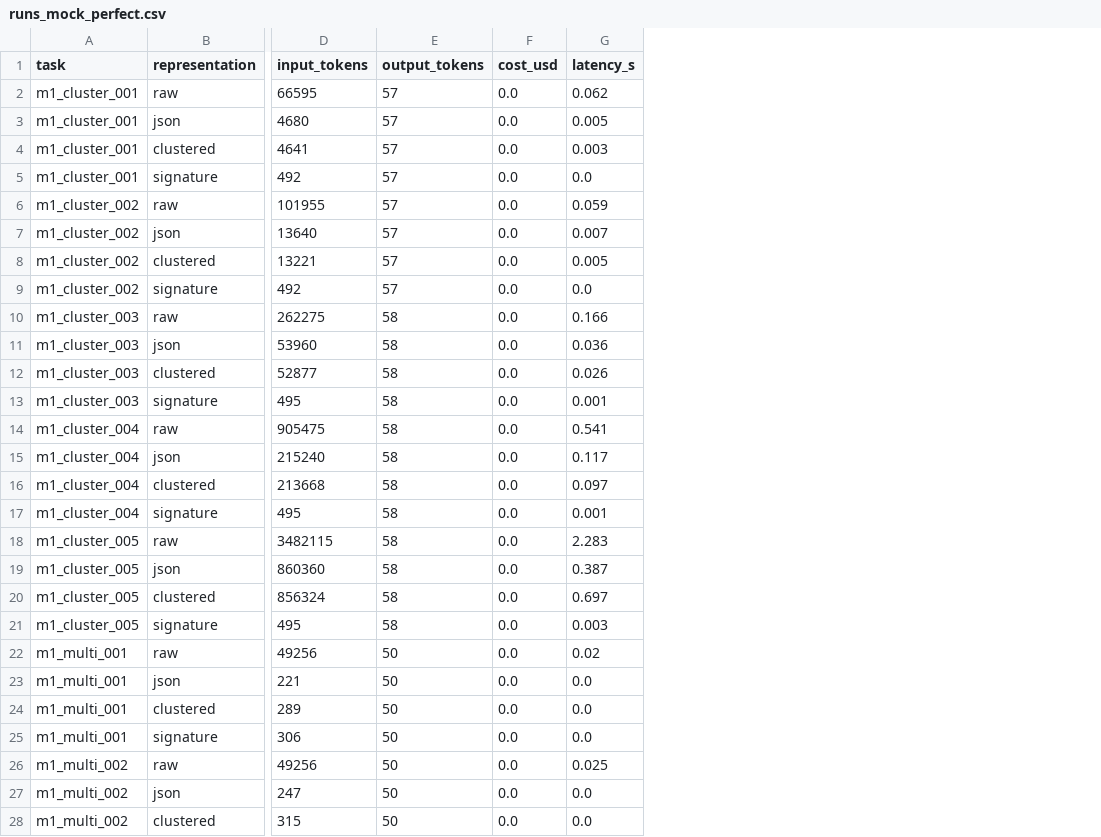
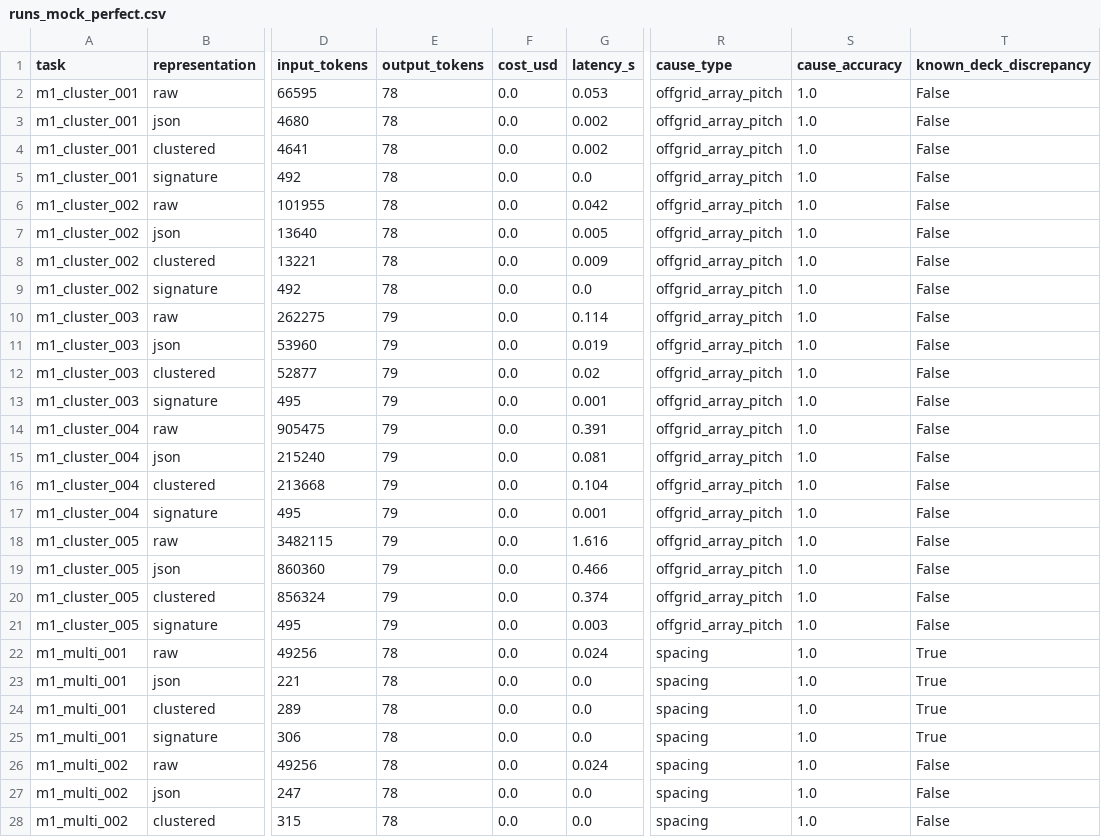
Before and after one commit to Rumali-Siddiqua/DRC-Ingest-Bench, a CSV file: experiments/phase4/runs_mock_perfect.csv, drawn as a sheet; only a part is shown, gaps mark what is left out; the diff covers the shown part only; the diff names each change by its address in the sheet, - before the commit and + after, or states it on an @@ line.

Commit message:
Artifact-conditioned scoring: typed causes and fixes, deck discrepancy recorded

```diff
--- a/experiments/phase4/runs_mock_perfect.csv
+++ b/experiments/phase4/runs_mock_perfect.csv
+column R (cause_type), rows 2-28: offgrid_array_pitch | offgrid_array_pitch | offgrid_array_pitch | offgrid_array_pitch | offgrid_array_pitch | offgrid_array_pitch | offgrid_array_pitch | offgrid_array_pitch | offgrid_array_pitch | offgrid_array_pitch | offgrid_array_pitch | offgrid_array_pitch | offgrid_array_pitch | offgrid_array_pitch | offgrid_array_pitch | offgrid_array_pitch | offgrid_array_pitch | offgrid_array_pitch | offgrid_array_pitch | offgrid_array_pitch | spacing | spacing | spacing | spacing | spacing | spacing | spacing
+column S (cause_accuracy), rows 2-28: all 1.0
+column T (known_deck_discrepancy), rows 2-28: False | False | False | False | False | False | False | False | False | False | False | False | False | False | False | False | False | False | False | False | True | True | True | True | False | False | False
-E2:E9 (output_tokens): 57
+E2:E9 (output_tokens): 78
-G2 (latency_s): 0.062
+G2 (latency_s): 0.053
-G3 (latency_s): 0.005
+G3 (latency_s): 0.002
-G4 (latency_s): 0.003
+G4 (latency_s): 0.002
-G6 (latency_s): 0.059
+G6 (latency_s): 0.042
-G7 (latency_s): 0.007
+G7 (latency_s): 0.005
-G8 (latency_s): 0.005
+G8 (latency_s): 0.009
-E10:E21 (output_tokens): 58
+E10:E21 (output_tokens): 79
-G10 (latency_s): 0.166
+G10 (latency_s): 0.114
-G11 (latency_s): 0.036
+G11 (latency_s): 0.019
-G12 (latency_s): 0.026
+G12 (latency_s): 0.02
-G14 (latency_s): 0.541
+G14 (latency_s): 0.391
-G15 (latency_s): 0.117
+G15 (latency_s): 0.081
-G16 (latency_s): 0.097
+G16 (latency_s): 0.104
-G18 (latency_s): 2.283
+G18 (latency_s): 1.616
-G19 (latency_s): 0.387
+G19 (latency_s): 0.466
-G20 (latency_s): 0.697
+G20 (latency_s): 0.374
-E22:E28 (output_tokens): 50
+E22:E28 (output_tokens): 78
-G22 (latency_s): 0.02
+G22 (latency_s): 0.024
-G26 (latency_s): 0.025
+G26 (latency_s): 0.024
```
Also changed, not shown: 135 edited cells elsewhere in this file, 33 other files.
